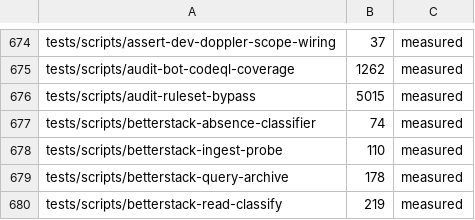
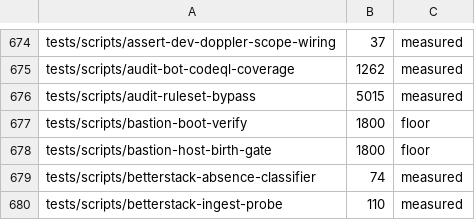
Before and after one commit to jikig-ai/soleur, a TSV file: scripts/suite-durations.tsv, drawn as a sheet; only a part is shown, gaps mark what is left out; the shorter side is filled out with more unchanged rows; the diff names each change by its address in the sheet, - before the commit and + after, or states it on an @@ line.

```diff
--- a/scripts/suite-durations.tsv
+++ b/scripts/suite-durations.tsv
+row 677: tests/scripts/bastion-boot-verify | 1800 | floor
+row 678: tests/scripts/bastion-host-birth-gate | 1800 | floor
```
Also changed, not shown: apps/web-platform/infra/suite-durations.tsv, 8 other files.
